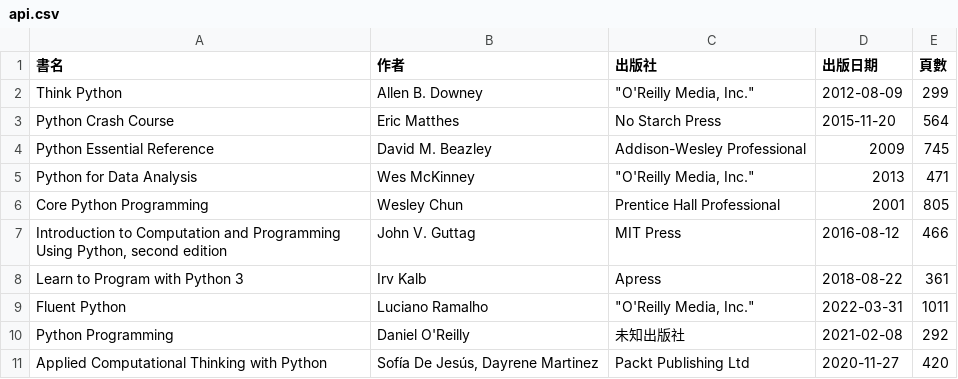
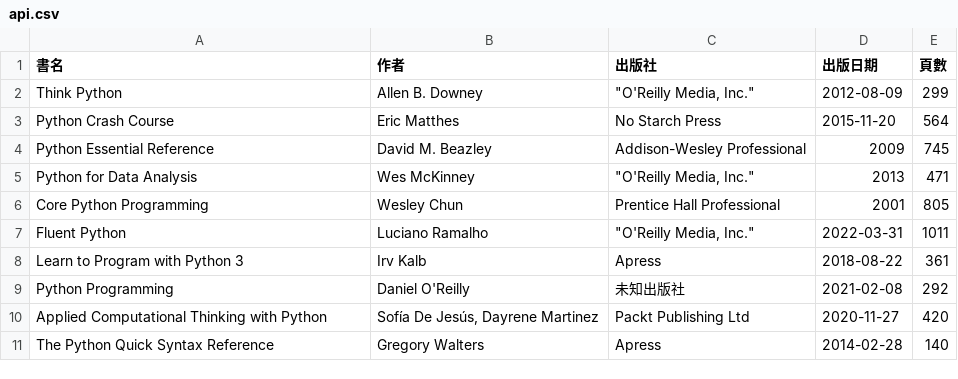
Before and after one commit to shadow-fun/midterm-crawler, a CSV file: api.csv, drawn as a sheet.

```diff
--- a/api.csv
+++ b/api.csv
@@ -6,6 +6,6 @@ Python for Data Analysis,Wes McKinney,"""O'Reilly Media, Inc.""",2013,471
 Core Python Programming,Wesley Chun,Prentice Hall Professional,2001,805
-"Introduction to Computation and Programming Using Python, second edition",John V. Guttag,MIT Press,2016-08-12,466
+Fluent Python,Luciano Ramalho,"""O'Reilly Media, Inc.""",2022-03-31,1011
 Learn to Program with Python 3,Irv Kalb,Apress,2018-08-22,361
-Fluent Python,Luciano Ramalho,"""O'Reilly Media, Inc.""",2022-03-31,1011
 Python Programming,Daniel O'Reilly,未知出版社,2021-02-08,292
 Applied Computational Thinking with Python,"Sofía De Jesús, Dayrene Martinez",Packt Publishing Ltd,2020-11-27,420
+The Python Quick Syntax Reference,Gregory Walters,Apress,2014-02-28,140
```
